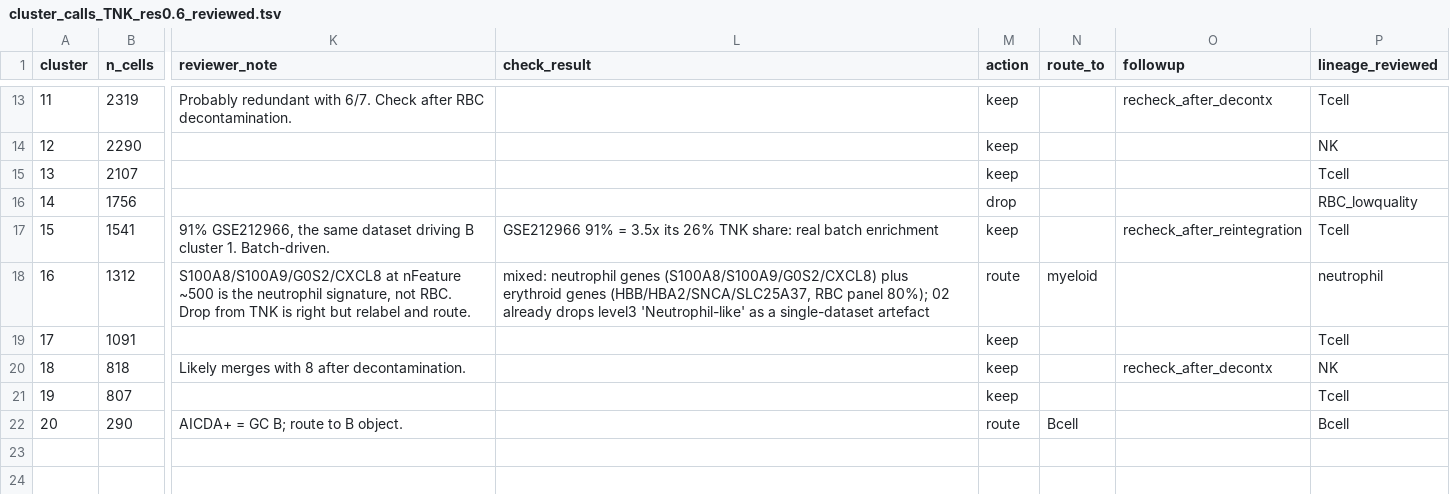
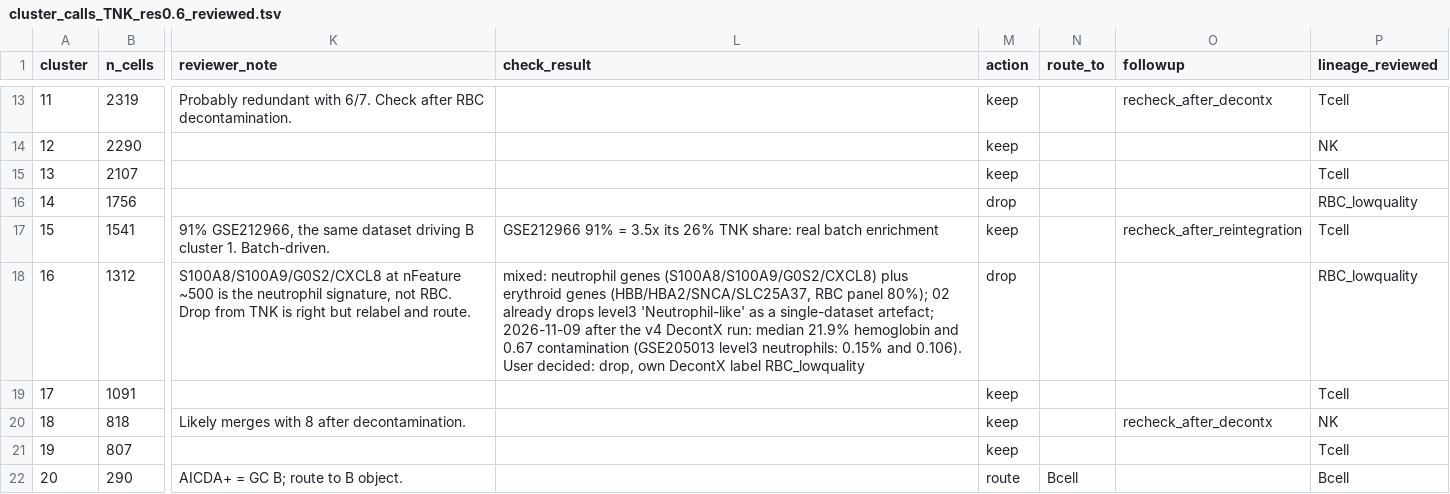
Before and after one commit to anabellaphelps41-del/PDAC_Atlas, a TSV file: code/calls/cluster_calls_TNK_res0.6_reviewed.tsv, drawn as a sheet; only a part is shown, gaps mark what is left out; the diff names each change by its address in the sheet, - before the commit and + after, or states it on an @@ line.

```diff
--- a/code/calls/cluster_calls_TNK_res0.6_reviewed.tsv
+++ b/code/calls/cluster_calls_TNK_res0.6_reviewed.tsv
-L18 (check_result): …a single-dataset artefact
+L18 (check_result): …a single-dataset artefact; 2026-11-09 after the v4 DecontX run: median 21.9% hemoglobin and 0.67 contamination (GSE205013 level3 neutrophils: 0.15% and 0.106). User decided: drop, own DecontX label RBC_lowquality
-M18 (action): route
+M18 (action): drop
-N18 (route_to): myeloid
+N18 (route_to): (empty)
-P18 (lineage_reviewed): neutrophil
+P18 (lineage_reviewed): RBC_lowquality
```
Also changed, not shown: 2 other files.
